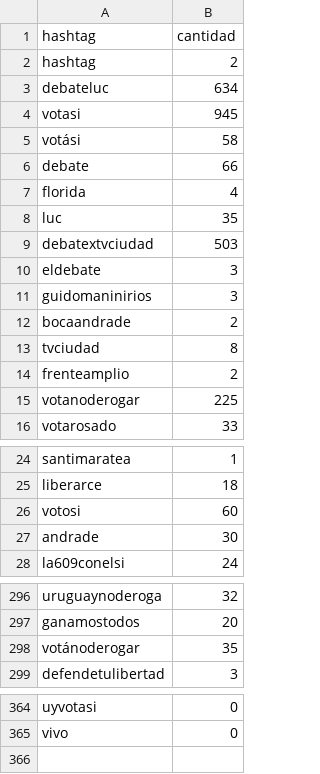
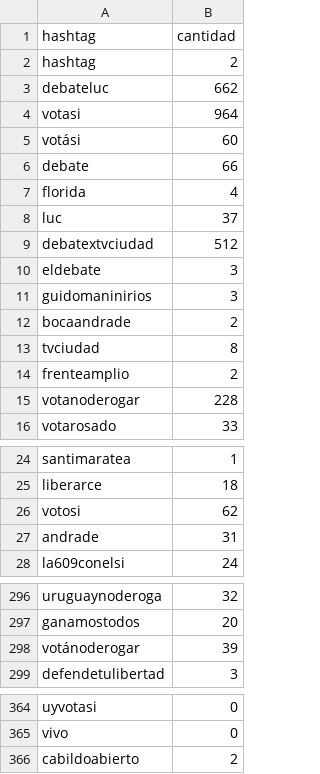
Before and after one commit to verdierdiego/debate-luc, a CSV file: hashtags.csv, drawn as a sheet; only a part is shown, gaps mark what is left out.

```diff
--- a/hashtags.csv
+++ b/hashtags.csv
@@ -2,9 +2,9 @@ hashtag,cantidad
 hashtag,2
-debateluc,634
-votasi,945
-votási,58
+debateluc,662
+votasi,964
+votási,60
 debate,66
 florida,4
-luc,35
-debatextvciudad,503
+luc,37
+debatextvciudad,512
 eldebate,3
@@ -14,3 +14,3 @@ tvciudad,8
 frenteamplio,2
-votanoderogar,225
+votanoderogar,228
 votarosado,33
@@ -25,4 +25,4 @@ santimaratea,1
 liberarce,18
-votosi,60
-andrade,30
+votosi,62
+andrade,31
 la609conelsi,24
@@ -297,3 +297,3 @@ uruguaynoderoga,32
 ganamostodos,20
-votánoderogar,35
+votánoderogar,39
 defendetulibertad,3
@@ -365 +365,2 @@ uyvotasi,0
 vivo,0
+cabildoabierto,2
```
Also changed, not shown: menciones.csv, 2 other files.
